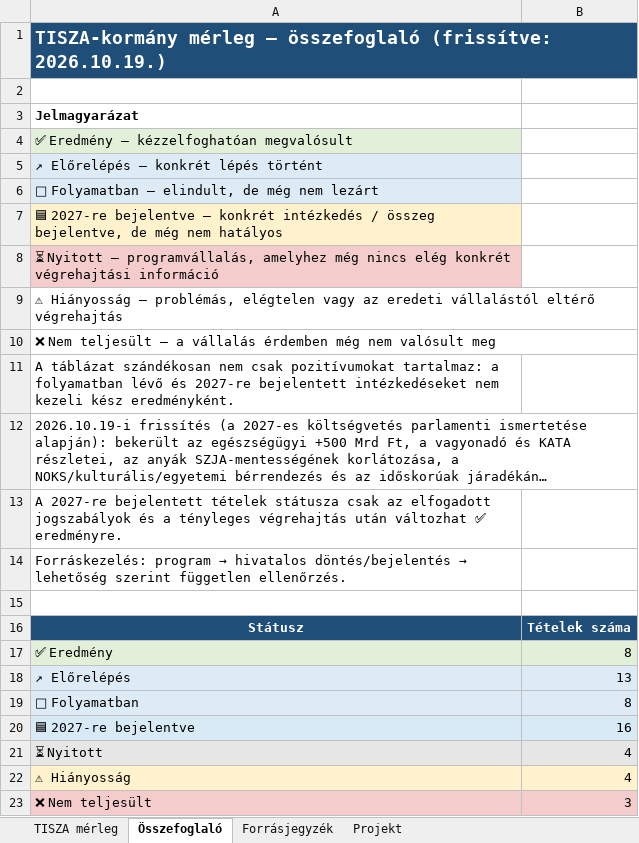
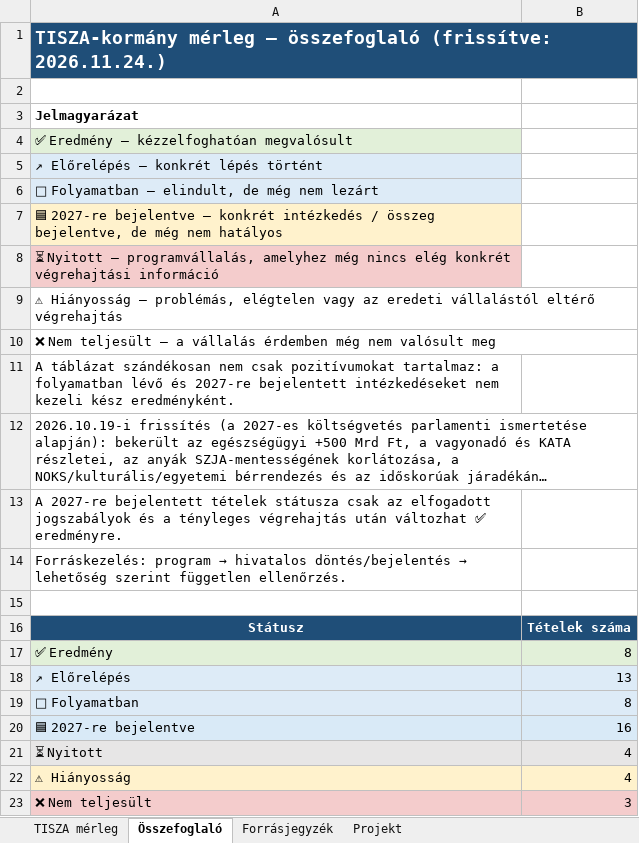
Before and after one commit to cooldance84/tisza-kormany-merleg, an Excel workbook: data/TISZA_kormany_merleg_2026-10-19.xlsx, sheet Összefoglaló, drawn as a sheet; long unchanged cells end in …; values as stored, in another font and other column widths than the file's, no borders; the diff names each change by its address in the sheet, - before the commit and + after, or states it on an @@ line.

```diff
--- a/data/TISZA_kormany_merleg_2026-10-19.xlsx (sheet Összefoglaló)
+++ b/data/TISZA_kormany_merleg_2026-10-19.xlsx (sheet Összefoglaló)
-A1: …összefoglaló (frissítve: 2026.10.19.)
+A1: …összefoglaló (frissítve: 2026.11.24.)
```
Also changed, not shown: sheet Projekt, 5 other files.
